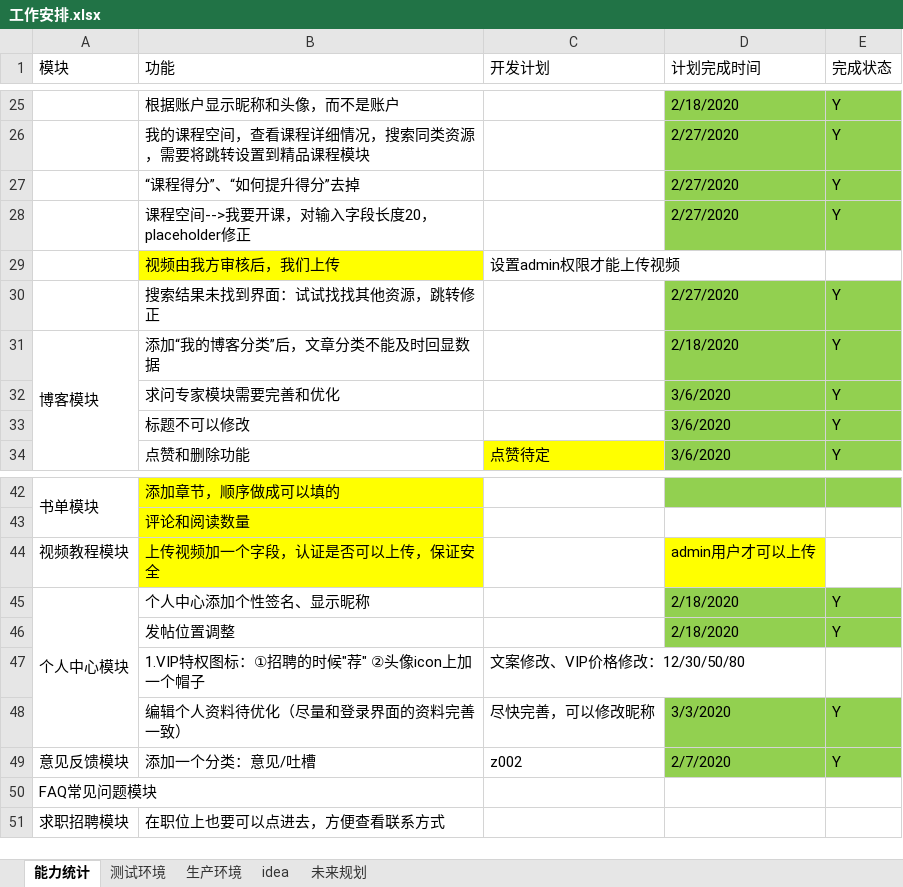
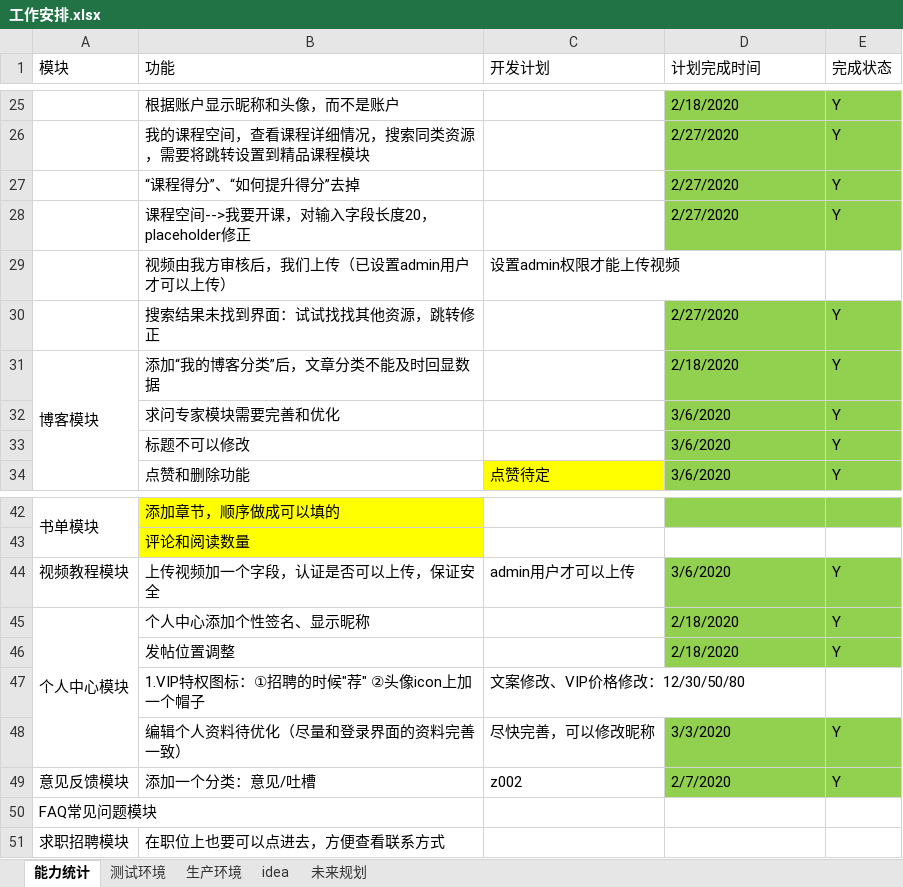
Before and after one commit to 389093982/isoft, an Excel workbook: isoft_doc/工作安排.xlsx, sheet 能力统计, drawn as a sheet; only a part is shown, gaps mark what is left out; values as stored, in another font and other column widths than the file's, no borders; the diff names each change by its address in the sheet, - before the commit and + after, or states it on an @@ line.

```diff
--- a/isoft_doc/工作安排.xlsx (sheet 能力统计)
+++ b/isoft_doc/工作安排.xlsx (sheet 能力统计)
-B29 (功能): 视频由我方审核后，我们上传
+B29 (功能): 视频由我方审核后，我们上传（已设置admin用户才可以上传）
-B29 fill: #FFFF00
+B29 fill: none
-B44 fill: #FFFF00
+B44 fill: none
-C44 (开发计划): (empty)
+C44 (开发计划): admin用户才可以上传
-D44 (计划完成时间): admin用户才可以上传
+D44 (计划完成时间): 3/6/2020
-D44 fill: #FFFF00
+D44 fill: #92D050
-E44 (完成状态): (empty)
+E44 (完成状态): Y
-E44 fill: none
+E44 fill: #92D050
```
Also changed, not shown: 4 other files.
